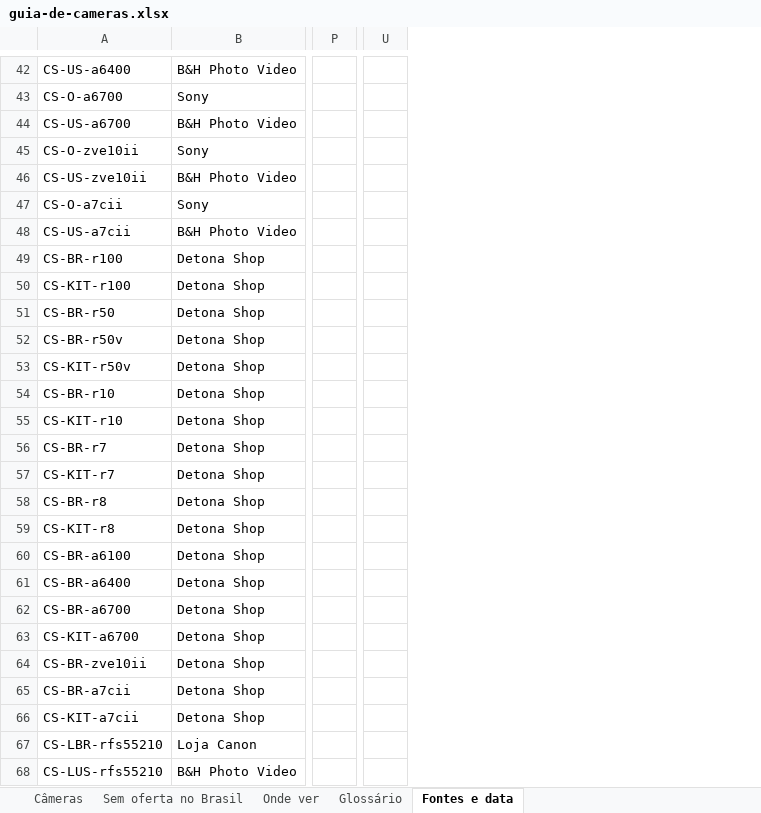
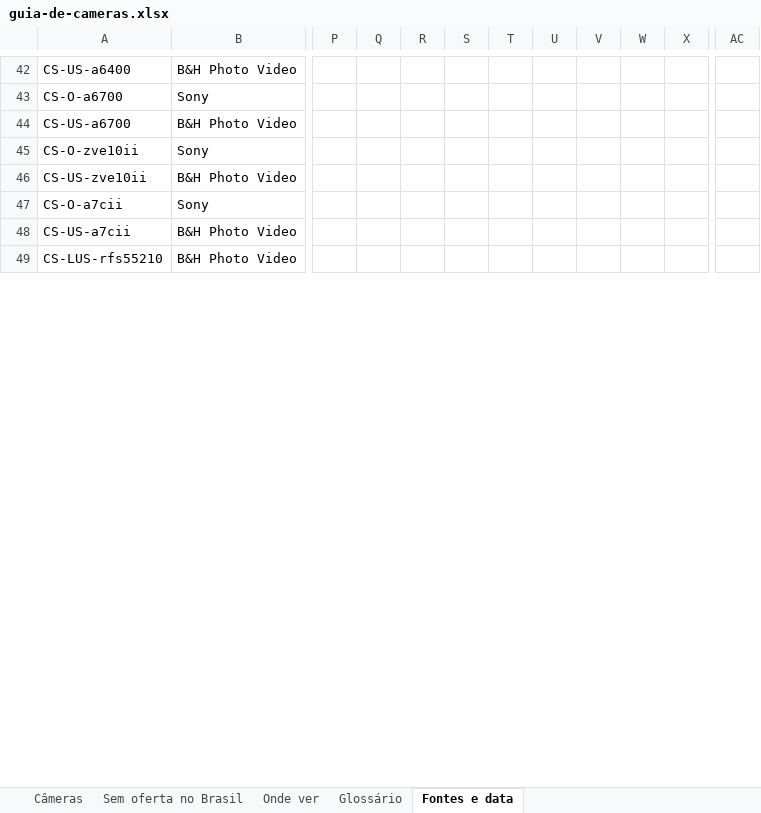
Before and after one commit to darlainedeme/seletor-de-cameras, an Excel workbook: guia-de-cameras.xlsx, sheet Fontes e data, drawn as a sheet; only a part is shown, gaps mark what is left out; values as stored, in another font and other column widths than the file's, no cell formats; table styles not drawn; removed rows and columns are numbered as before the commit, all else as after; rows hold the shown columns only; the diff covers the shown part only; the diff names each change by its address in the sheet, - before the commit and + after, or states it on an @@ line.

```diff
--- a/guia-de-cameras.xlsx (sheet Fontes e data)
+++ b/guia-de-cameras.xlsx (sheet Fontes e data)
-column P, empty
+column P, empty
+column Q, empty
+column R, empty
+column S, empty
+column T, empty
+column U, empty
+column V, empty
+column W, empty
+column X, empty
-column U, empty
+column AC, empty
-row 49: CS-BR-r100 | Detona Shop
-row 50: CS-KIT-r100 | Detona Shop
-row 51: CS-BR-r50 | Detona Shop
-row 52: CS-BR-r50v | Detona Shop
-row 53: CS-KIT-r50v | Detona Shop
-row 54: CS-BR-r10 | Detona Shop
-row 55: CS-KIT-r10 | Detona Shop
-row 56: CS-BR-r7 | Detona Shop
-row 57: CS-KIT-r7 | Detona Shop
-row 58: CS-BR-r8 | Detona Shop
-row 59: CS-KIT-r8 | Detona Shop
-row 60: CS-BR-a6100 | Detona Shop
-row 61: CS-BR-a6400 | Detona Shop
-row 62: CS-BR-a6700 | Detona Shop
-row 63: CS-KIT-a6700 | Detona Shop
-row 64: CS-BR-zve10ii | Detona Shop
-row 65: CS-BR-a7cii | Detona Shop
-row 66: CS-KIT-a7cii | Detona Shop
-row 67: CS-LBR-rfs55210 | Loja Canon
```
Also changed, not shown: 45 added rows, 41 removed rows and 116 edited cells elsewhere in this sheet, sheet Câmeras, sheet Sem oferta no Brasil, sheet Onde ver, cell formats, formulas that keep their value, 1 other file.
